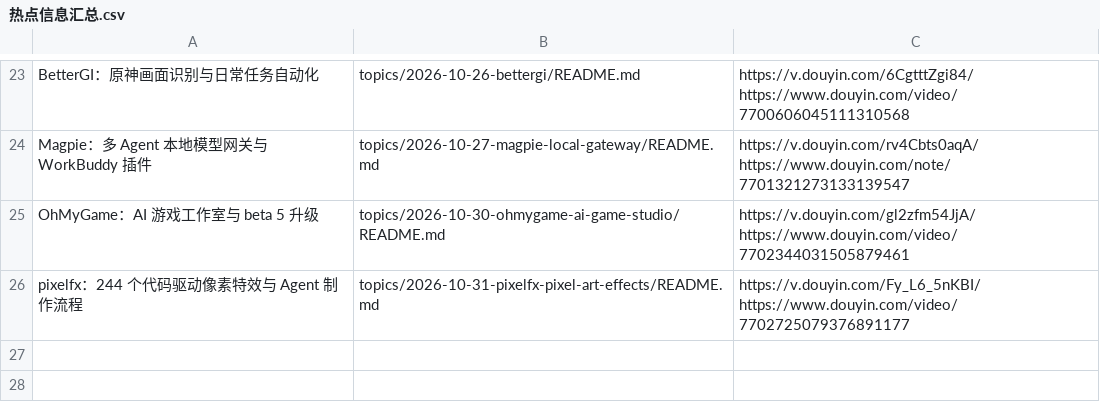
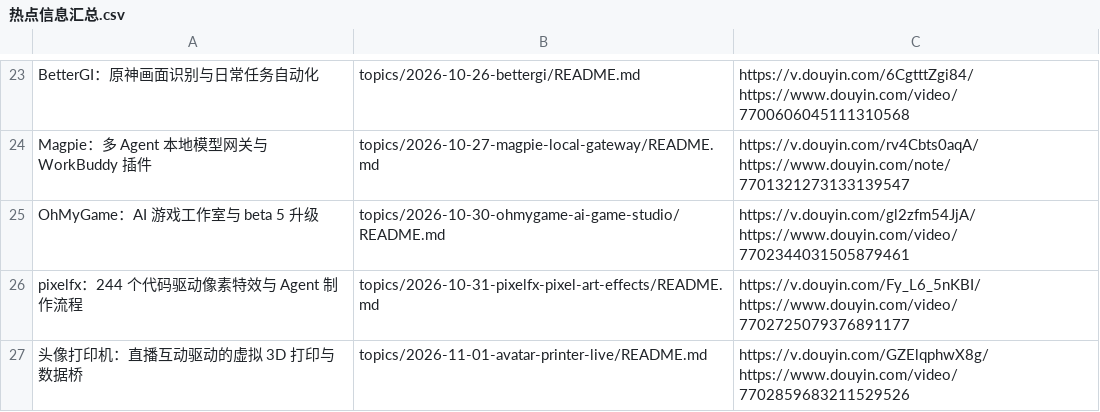
Before and after one commit to xinna2001/hot-topics-summary, a CSV file: 热点信息汇总.csv, drawn as a sheet; only a part is shown, gaps mark what is left out; ↵ is a line break in a cell; the diff names each change by its address in the sheet, - before the commit and + after, or states it on an @@ line.

Commit message:
docs: research avatar printer livestream and event accuracy

```diff
--- a/热点信息汇总.csv
+++ b/热点信息汇总.csv
+row 27: 头像打印机：直播互动驱动的虚拟 3D 打印与数据桥 | topics/2026-11-01-avatar-printer-live/README.md | https://v.douyin.com/GZElqphwX8g/ ↵ https://www.douyin.com/video/7702859683211529526
```
Also changed, not shown: 6 other files.
